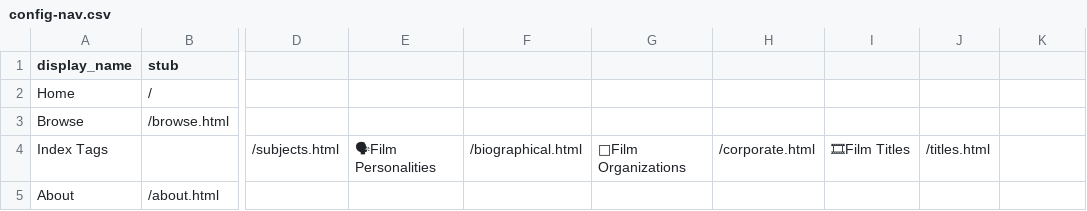
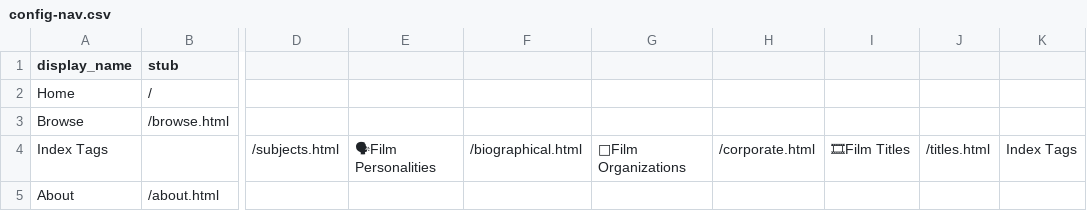
Before and after one commit to upfifilmarchives/periodicals, a CSV file: _data/config-nav.csv, drawn as a sheet; only a part is shown, gaps mark what is left out; the diff names each change by its address in the sheet, - before the commit and + after, or states it on an @@ line.

Commit message:
Update config-nav.csv

```diff
--- a/_data/config-nav.csv
+++ b/_data/config-nav.csv
-K4: (empty)
+K4: Index Tags
```
